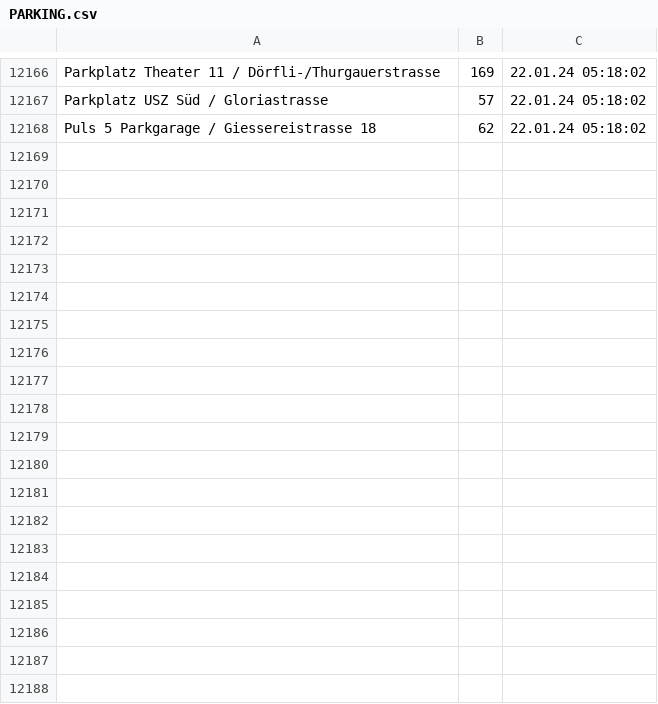
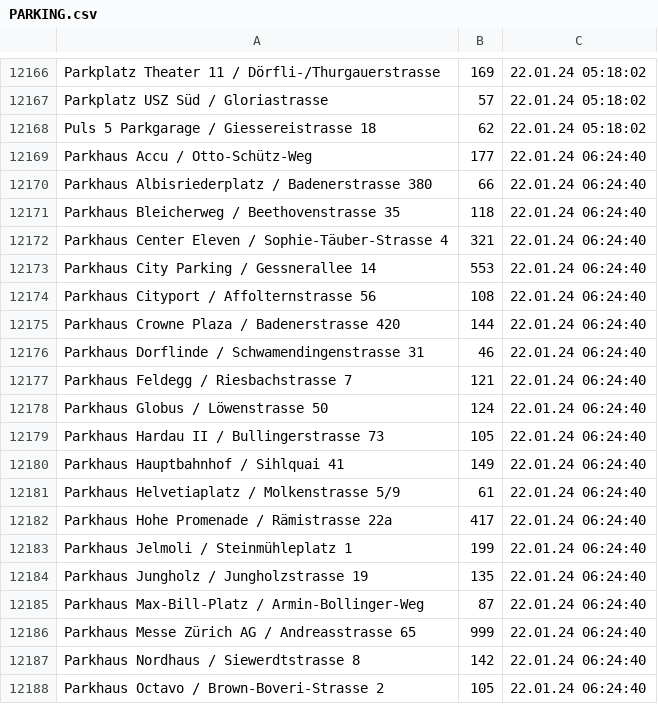
Before and after one commit to plotti2k1/scrape_winterthur_windows, a CSV file: PARKING.csv, drawn as a sheet; only a part is shown, gaps mark what is left out; the diff covers the shown part only; the diff names each change by its address in the sheet, - before the commit and + after, or states it on an @@ line.

```diff
--- a/PARKING.csv
+++ b/PARKING.csv
+row 12169: Parkhaus Accu / Otto-Schütz-Weg | 177 | 22.01.24 06:24:40
+row 12170: Parkhaus Albisriederplatz / Badenerstrasse 380 | 66 | 22.01.24 06:24:40
+row 12171: Parkhaus Bleicherweg / Beethovenstrasse 35 | 118 | 22.01.24 06:24:40
+row 12172: Parkhaus Center Eleven / Sophie-Täuber-Strasse 4 | 321 | 22.01.24 06:24:40
+row 12173: Parkhaus City Parking / Gessnerallee 14 | 553 | 22.01.24 06:24:40
+row 12174: Parkhaus Cityport / Affolternstrasse 56 | 108 | 22.01.24 06:24:40
+row 12175: Parkhaus Crowne Plaza / Badenerstrasse 420 | 144 | 22.01.24 06:24:40
+row 12176: Parkhaus Dorflinde / Schwamendingenstrasse 31 | 46 | 22.01.24 06:24:40
+row 12177: Parkhaus Feldegg / Riesbachstrasse 7 | 121 | 22.01.24 06:24:40
+row 12178: Parkhaus Globus / Löwenstrasse 50 | 124 | 22.01.24 06:24:40
+row 12179: Parkhaus Hardau II / Bullingerstrasse 73 | 105 | 22.01.24 06:24:40
+row 12180: Parkhaus Hauptbahnhof / Sihlquai 41 | 149 | 22.01.24 06:24:40
+row 12181: Parkhaus Helvetiaplatz / Molkenstrasse 5/9 | 61 | 22.01.24 06:24:40
+row 12182: Parkhaus Hohe Promenade / Rämistrasse 22a | 417 | 22.01.24 06:24:40
+row 12183: Parkhaus Jelmoli / Steinmühleplatz 1 | 199 | 22.01.24 06:24:40
+row 12184: Parkhaus Jungholz / Jungholzstrasse 19 | 135 | 22.01.24 06:24:40
+row 12185: Parkhaus Max-Bill-Platz / Armin-Bollinger-Weg | 87 | 22.01.24 06:24:40
+row 12186: Parkhaus Messe Zürich AG / Andreasstrasse 65 | 999 | 22.01.24 06:24:40
+row 12187: Parkhaus Nordhaus / Siewerdtstrasse 8 | 142 | 22.01.24 06:24:40
+row 12188: Parkhaus Octavo / Brown-Boveri-Strasse 2 | 105 | 22.01.24 06:24:40
```
Also changed, not shown: 16 added rows elsewhere in this file, 1 other file.
